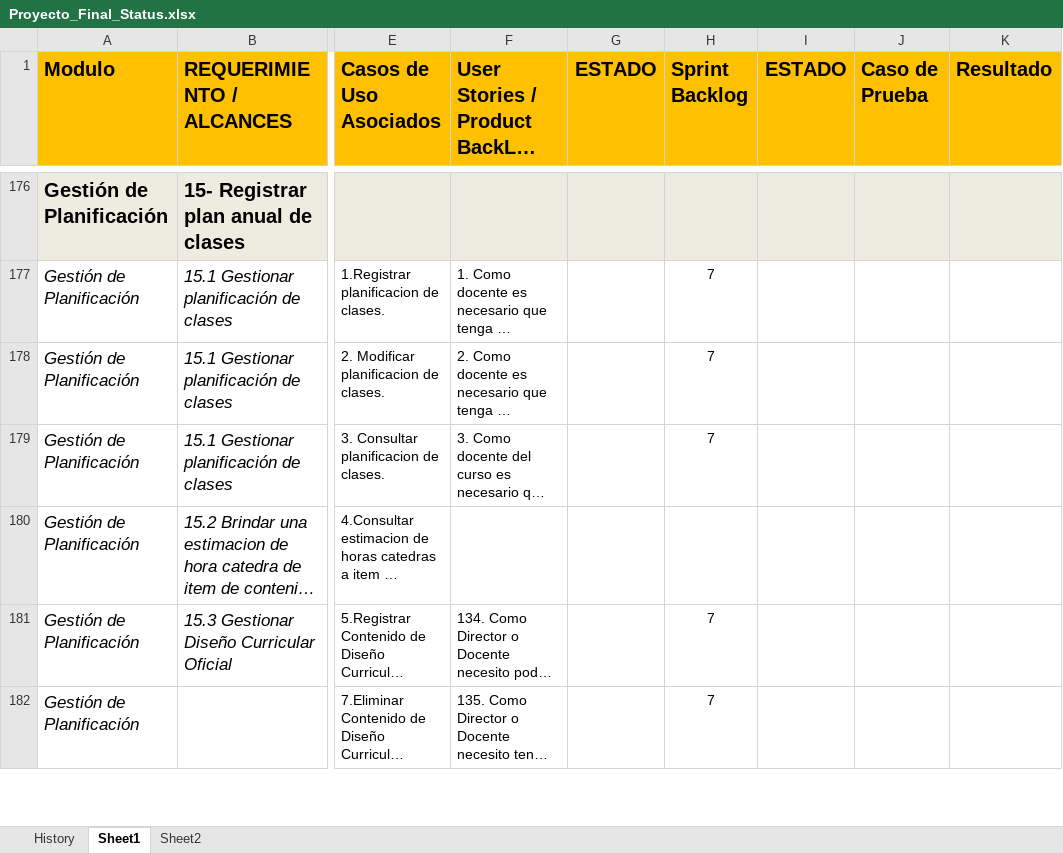
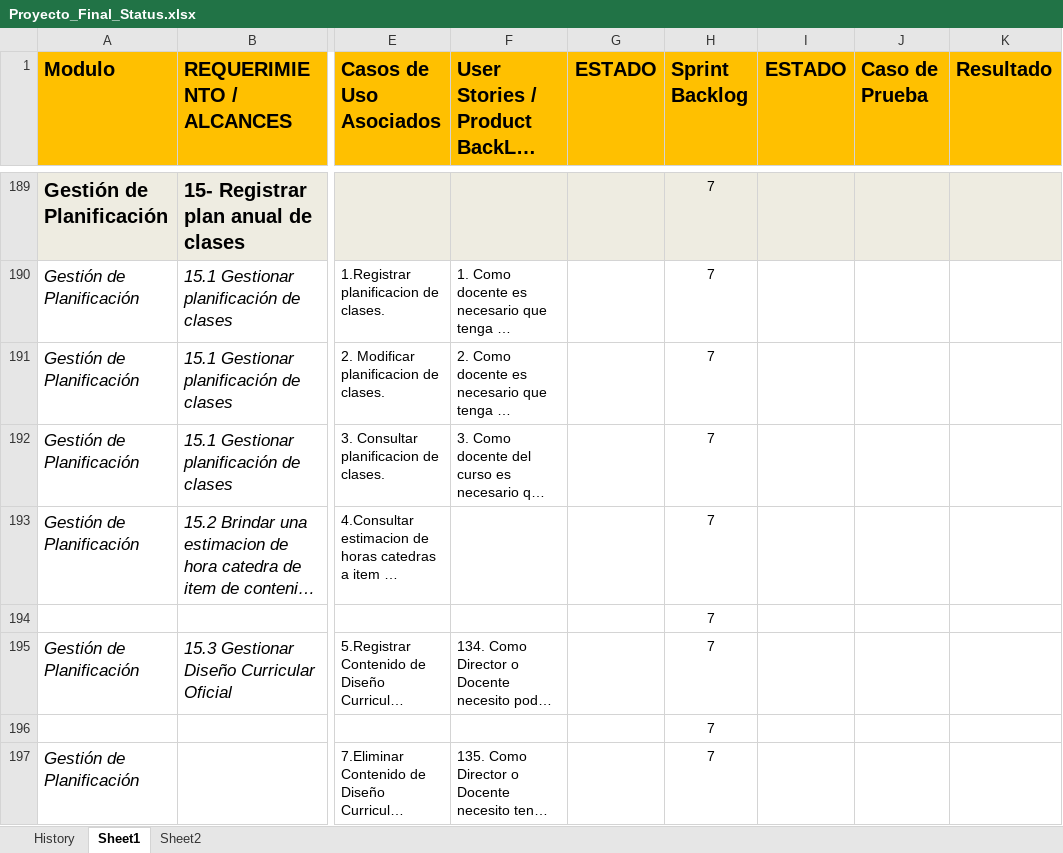
Before and after one commit to martinherr3/blpm, an Excel workbook: Docs/04-Requerimientos/Proyecto_Final_Status.xlsx, sheet Sheet1, drawn as a sheet; only a part is shown, gaps mark what is left out; long unchanged cells end in …; values as stored, in another font and other column widths than the file's, no borders; conditional formats not drawn; addresses are those after the commit; rows hold the shown columns only; the diff covers the shown part only; the diff names each change by its address in the sheet, - before the commit and + after, or states it on an @@ line.

```diff
--- a/Docs/04-Requerimientos/Proyecto_Final_Status.xlsx (sheet Sheet1)
+++ b/Docs/04-Requerimientos/Proyecto_Final_Status.xlsx (sheet Sheet1)
-H189 (Sprint Backlog): (empty)
+H189 (Sprint Backlog): 7
-H193 (Sprint Backlog): (empty)
+H193 (Sprint Backlog): 7
+row 194:  |  |  |  |  | 7
+row 196:  |  |  |  |  | 7
```
Also changed, not shown: 36 added rows, 11 removed rows, 35 edited cells and cell formats elsewhere in this sheet, sheet History, charts or pictures.
